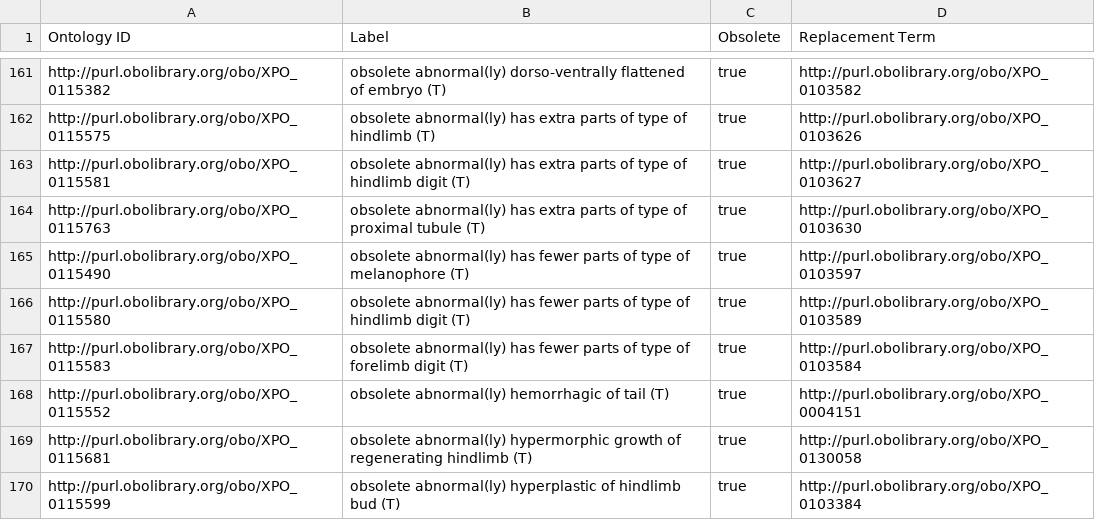
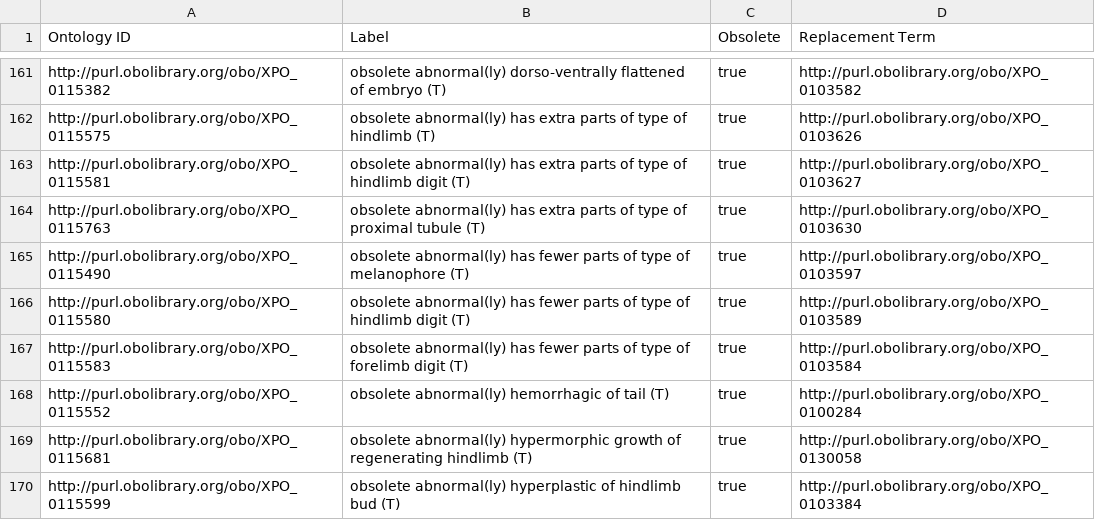
Before and after one commit to obophenotype/xenopus-phenotype-ontology, a TSV file: src/patterns/templates/xpo-replaced.tsv, drawn as a sheet; only a part is shown, gaps mark what is left out.

Commit message:
Fix replaced by term.

```diff
--- a/src/patterns/templates/xpo-replaced.tsv
+++ b/src/patterns/templates/xpo-replaced.tsv
@@ -167,3 +167,3 @@ http://purl.obolibrary.org/obo/XPO_0115580	obsolete abnormal(ly) has fewer parts
 http://purl.obolibrary.org/obo/XPO_0115583	obsolete abnormal(ly) has fewer parts of type of forelimb digit (T)	true	http://purl.obolibrary.org/obo/XPO_0103584
-http://purl.obolibrary.org/obo/XPO_0115552	obsolete abnormal(ly) hemorrhagic of tail (T)	true	http://purl.obolibrary.org/obo/XPO_0004151
+http://purl.obolibrary.org/obo/XPO_0115552	obsolete abnormal(ly) hemorrhagic of tail (T)	true	http://purl.obolibrary.org/obo/XPO_0100284
 http://purl.obolibrary.org/obo/XPO_0115681	obsolete abnormal(ly) hypermorphic growth of regenerating hindlimb (T)	true	http://purl.obolibrary.org/obo/XPO_0130058
```
